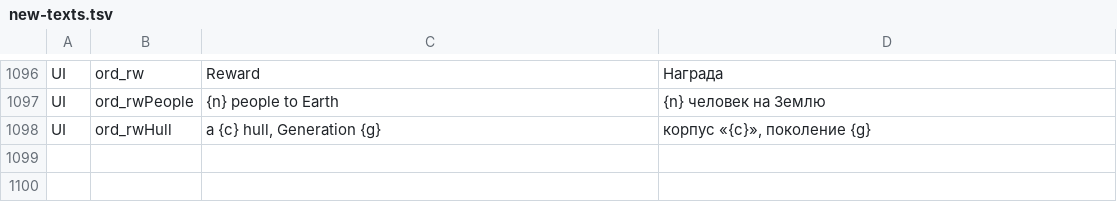
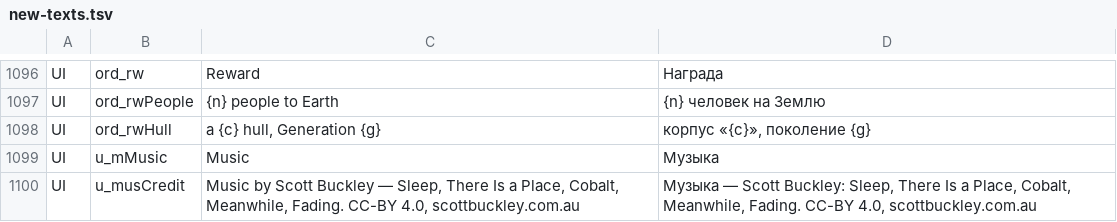
Before and after one commit to bakenton/last-berth, a TSV file: work/new-texts.tsv, drawn as a sheet; only a part is shown, gaps mark what is left out.

```diff
--- a/work/new-texts.tsv
+++ b/work/new-texts.tsv
@@ -1098 +1098,3 @@ UI	ord_rwPeople	{n} people to Earth	{n} человек на Землю
 UI	ord_rwHull	a {c} hull, Generation {g}	корпус «{c}», поколение {g}
+UI	u_mMusic	Music	Музыка
+UI	u_musCredit	Music by Scott Buckley — Sleep, There Is a Place, Cobalt, Meanwhile, Fading. CC-BY 4.0, scottbuckley.com.au	Музыка — Scott Buckley: Sleep, There Is a Place, Cobalt, Meanwhile, Fading. CC-BY 4.0, scottbuckley.com.au
```
Also changed, not shown: 23 other files.
